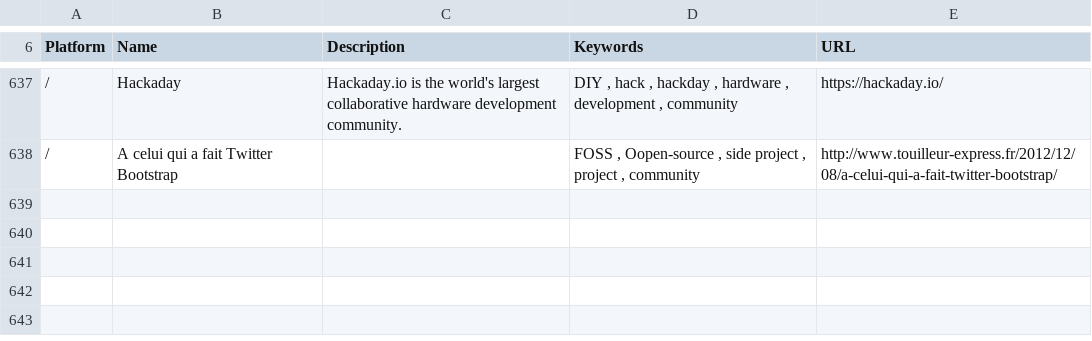
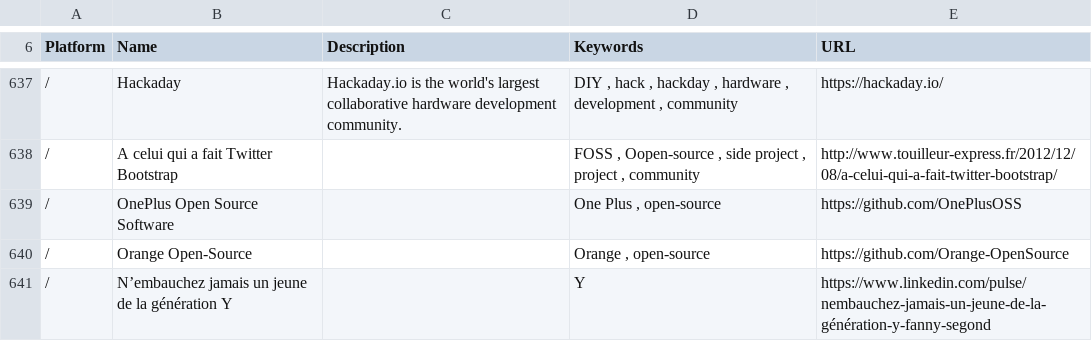
Before and after one commit to vaginessa/Tips-n-tools, a CSV file: webz/Tips-n-tools_WebLinks.csv, drawn as a sheet; only a part is shown, gaps mark what is left out; the diff names each change by its address in the sheet, - before the commit and + after, or states it on an @@ line.

```diff
--- a/webz/Tips-n-tools_WebLinks.csv
+++ b/webz/Tips-n-tools_WebLinks.csv
+row 639: / | OnePlus Open Source Software |  | One Plus , open-source | https://github.com/OnePlusOSS
+row 640: / | Orange Open-Source |  | Orange , open-source | https://github.com/Orange-OpenSource
+row 641: / | N’embauchez jamais un jeune de la génération Y |  | Y | https://www.linkedin.com/pulse/nembauchez-jamais-un-jeune-de-la-génération-y-fanny-segond
```
Also changed, not shown: 3 other files.
